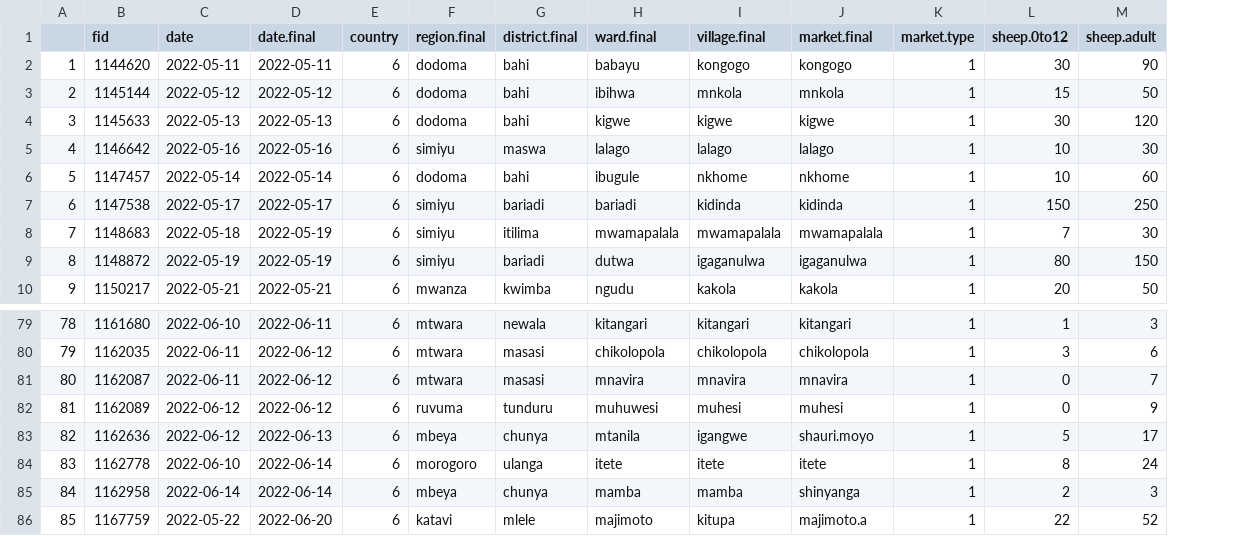
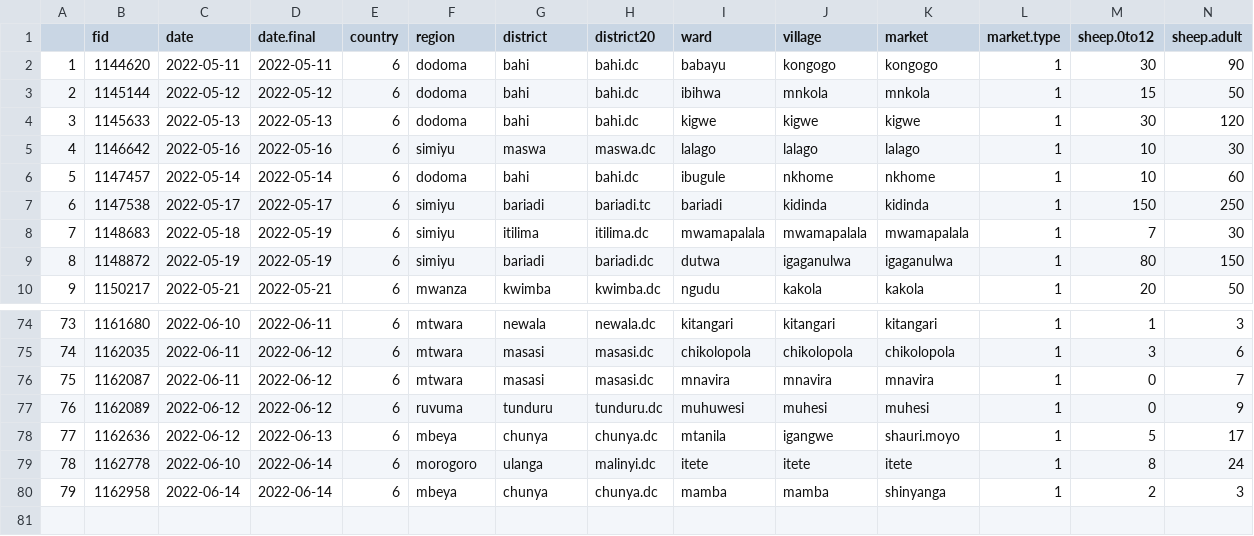
Before and after one commit to BethSavagar/markets_project, a CSV file: data/data-cleaning_data/mrktb_generalinfo_tanzania_final.csv, drawn as a sheet; only a part is shown, gaps mark what is left out; removed rows and columns are numbered as before the commit, all else as after; rows hold the shown columns only; the diff covers the shown part only; the diff names each change by its address in the sheet, - before the commit and + after, or states it on an @@ line.

```diff
--- a/data/data-cleaning_data/mrktb_generalinfo_tanzania_final.csv
+++ b/data/data-cleaning_data/mrktb_generalinfo_tanzania_final.csv
+column H (district20), rows 2-10: bahi.dc | bahi.dc | bahi.dc | maswa.dc | bahi.dc | bariadi.tc | itilima.dc | bariadi.dc | kwimba.dc; rows 74-80: newala.dc | masasi.dc | masasi.dc | tunduru.dc | chunya.dc | malinyi.dc | chunya.dc
-F1: region.final
+F1: region
-G1: district.final
+G1: district
-I1: ward.final
+I1: ward
-J1: village.final
+J1: village
-K1: market.final
+K1: market
@@ column A renumbered between rows 35 and 80 @@
-row 86: 85 | 1167759 | 2022-05-22 | 2022-06-20 | 6 | katavi | mlele | majimoto | kitupa | majimoto.a | 1 | 22 | 52
```
Also changed, not shown: 2 added rows, 7 removed rows and 12 edited cells elsewhere in this file, data/tanzania_data/mrktb_generalinfo_tanzania_final.csv, 4 other files.
